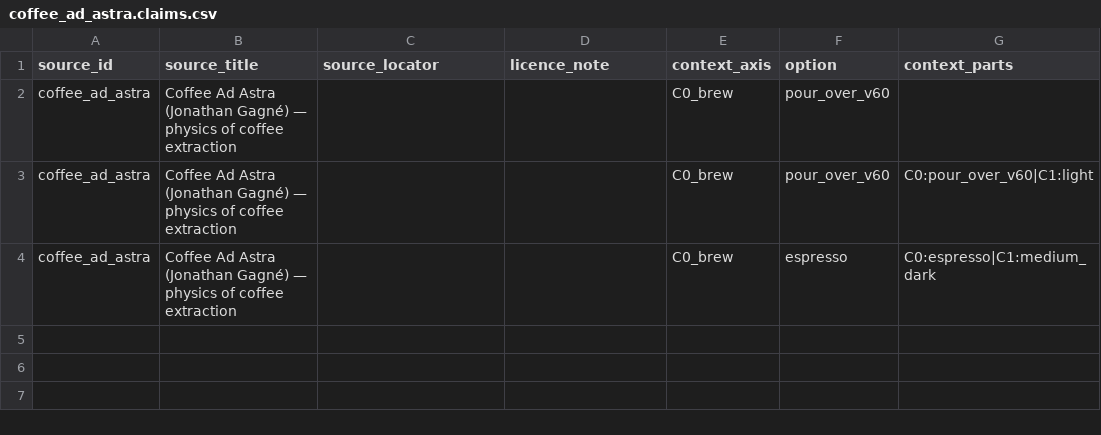
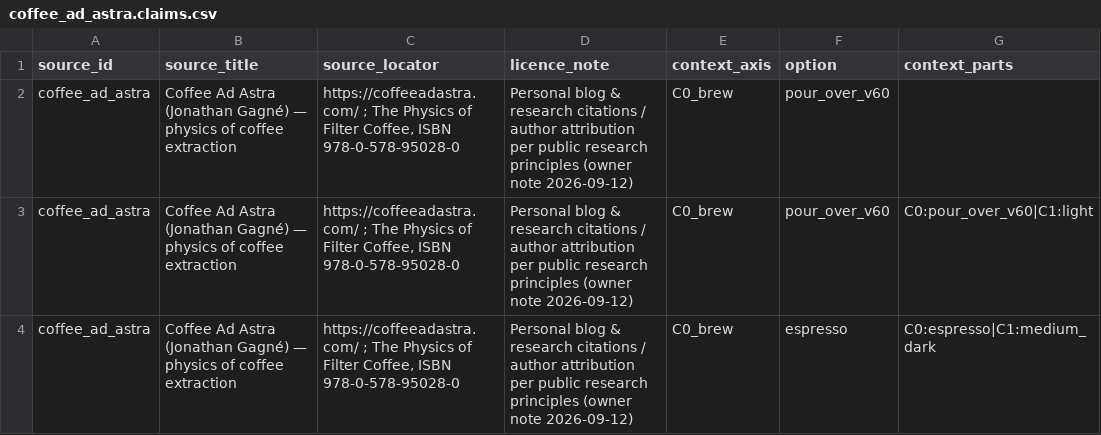
Before and after one commit to dpan538/coffee-flavor-research, a CSV file: db/data/external-literature/coffee_ad_astra.claims.csv, drawn as a sheet; only a part is shown; the diff names each change by its address in the sheet, - before the commit and + after, or states it on an @@ line.

```diff
--- a/db/data/external-literature/coffee_ad_astra.claims.csv
+++ b/db/data/external-literature/coffee_ad_astra.claims.csv
-C2:C4 (source_locator): (empty)
+C2:C4 (source_locator): https://coffeeadastra.com/ ; The Physics of Filter Coffee, ISBN 978-0-578-95028-0
-D2:D4 (licence_note): (empty)
+D2:D4 (licence_note): Personal blog & research citations / author attribution per public research principles (owner note 2026-09-12)
```
Also changed, not shown: db/data/external-literature/uc_davis_coffee_center.claims.csv, db/data/external-literature/wcr_sensory_lexicon.claims.csv, 32 other files.
